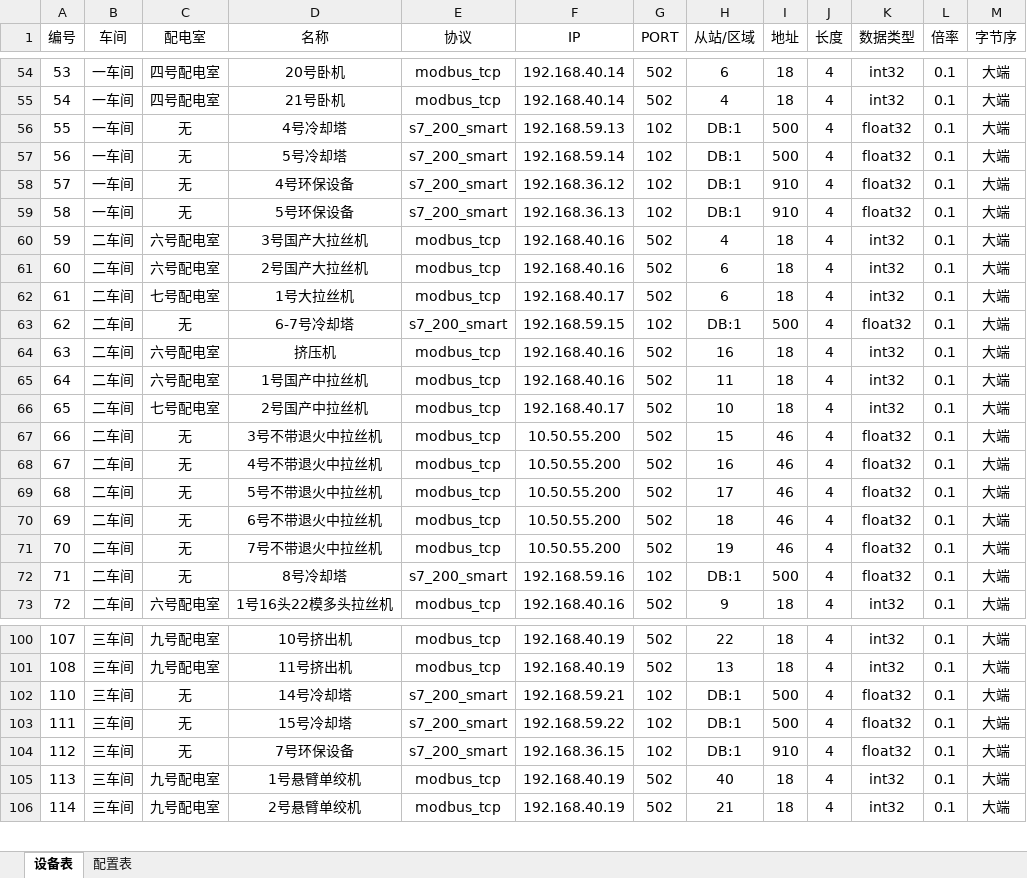
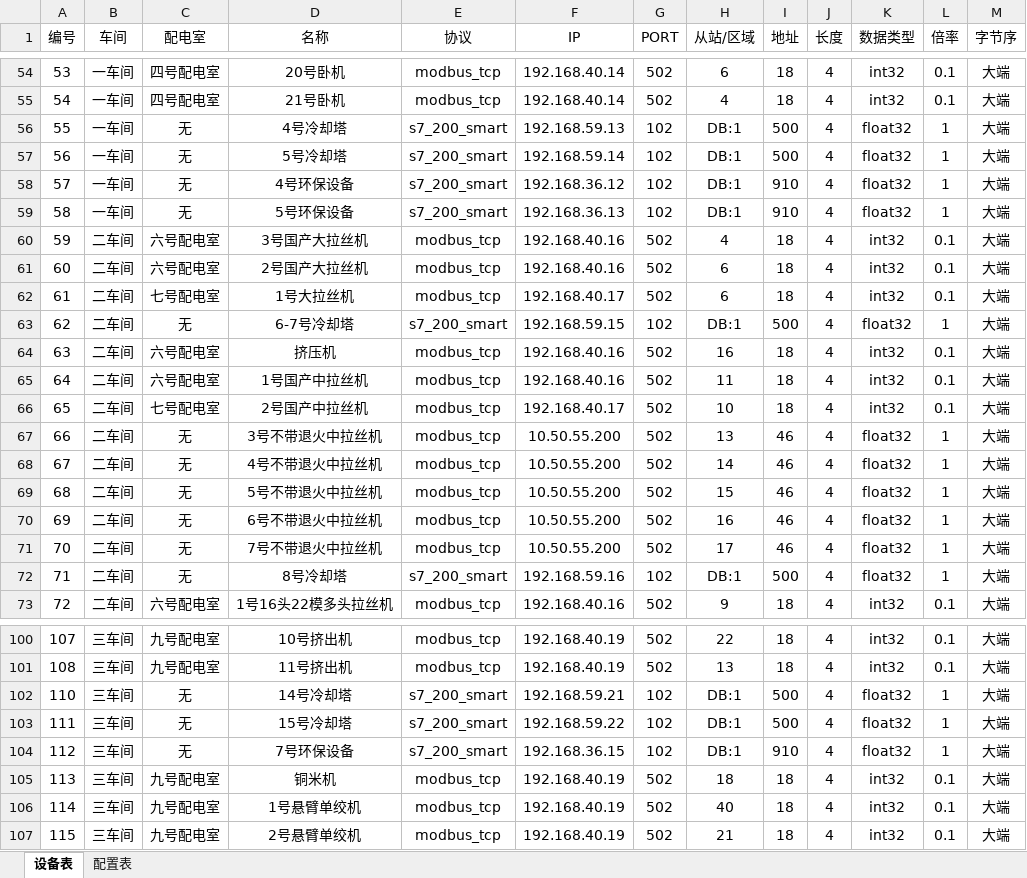
Before and after one commit to dduutt/go-energy, an Excel workbook: 数据采集配置.xlsx, sheet 设备表, drawn as a sheet; only a part is shown, gaps mark what is left out; values as stored, in another font and other column widths than the file's, no borders; addresses are those after the commit; the diff covers the shown part only; the diff names each change by its address in the sheet, - before the commit and + after, or states it on an @@ line.

Commit message:
add write template xlsx

```diff
--- a/数据采集配置.xlsx (sheet 设备表)
+++ b/数据采集配置.xlsx (sheet 设备表)
-L56:L59 (倍率): 0.1
+L56:L59 (倍率): 1
-L63 (倍率): 0.1
+L63 (倍率): 1
-H67 (从站/区域): 15
+H67 (从站/区域): 13
-L67:L72 (倍率): 0.1
+L67:L72 (倍率): 1
-H68 (从站/区域): 16
+H68 (从站/区域): 14
-H69 (从站/区域): 17
+H69 (从站/区域): 15
-H70 (从站/区域): 18
+H70 (从站/区域): 16
-H71 (从站/区域): 19
+H71 (从站/区域): 17
-L102:L104 (倍率): 0.1
+L102:L104 (倍率): 1
+row 105: 113 | 三车间 | 九号配电室 | 铜米机 | modbus_tcp | 192.168.40.19 | 502 | 18 | 18 | 4 | int32 | 0.1 | 大端
@@ column A (编号) renumbered from row 106 down @@
```
Also changed, not shown: 11 edited cells elsewhere in this sheet, 4 other files.
